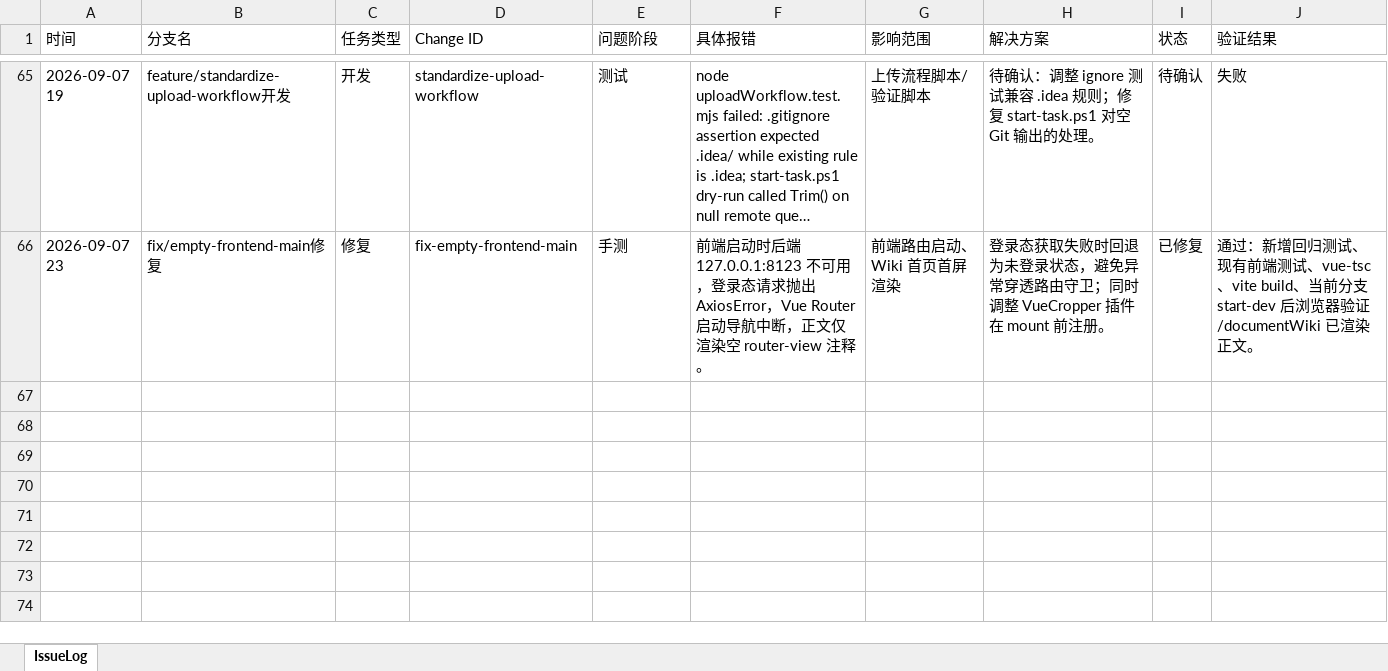
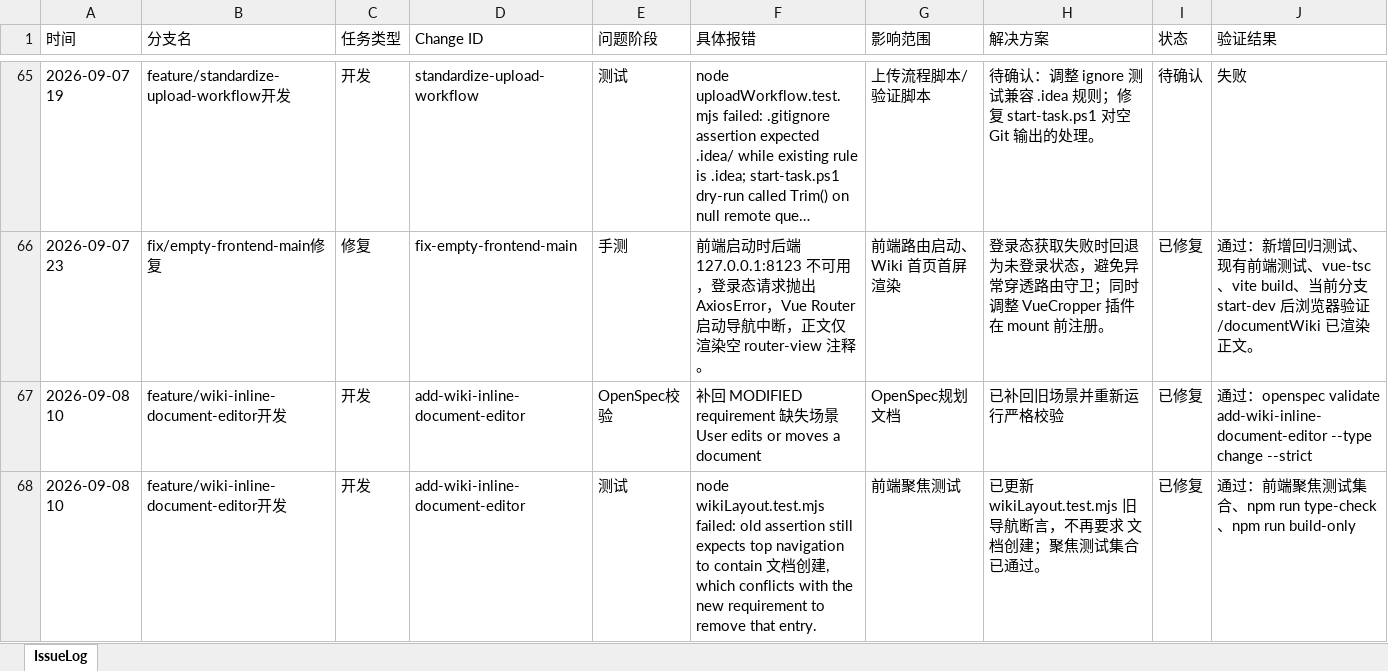
Before and after one commit to mtdown/Agent, an Excel workbook: IssueLog.xlsx, sheet IssueLog, drawn as a sheet; only a part is shown, gaps mark what is left out; long unchanged cells end in …; values as stored, in another font and other column widths than the file's, no borders; the diff names each change by its address in the sheet, - before the commit and + after, or states it on an @@ line.

Commit message:
feat: add wiki inline document editor

```diff
--- a/IssueLog.xlsx (sheet IssueLog)
+++ b/IssueLog.xlsx (sheet IssueLog)
+row 67: 2026-09-08 10 | feature/wiki-inline-document-editor开发 | 开发 | add-wiki-inline-document-editor | OpenSpec校验 | 补回 MODIFIED requirement 缺失场景 User edits or moves a document | OpenSpec规划文档 | 已补回旧场景并重新运行严格校验 | 已修复 | 通过：openspec validate add-wiki-inline-document-editor --type change --strict
+row 68: 2026-09-08 10 | feature/wiki-inline-document-editor开发 | 开发 | add-wiki-inline-document-editor | 测试 | node wikiLayout.test.mjs failed: old assertion still expects top navigation to contain 文档创建, which conflicts with the new requirement to remove that entry. | 前端聚焦测试 | 已更新 wikiLayout.test.mjs 旧导航断言，不再要求 文档创建；聚焦测试集合已通过。 | 已修复 | 通过：前端聚焦测试集合、npm run type-check、npm run build-only
```
Also changed, not shown: 13 other files.
